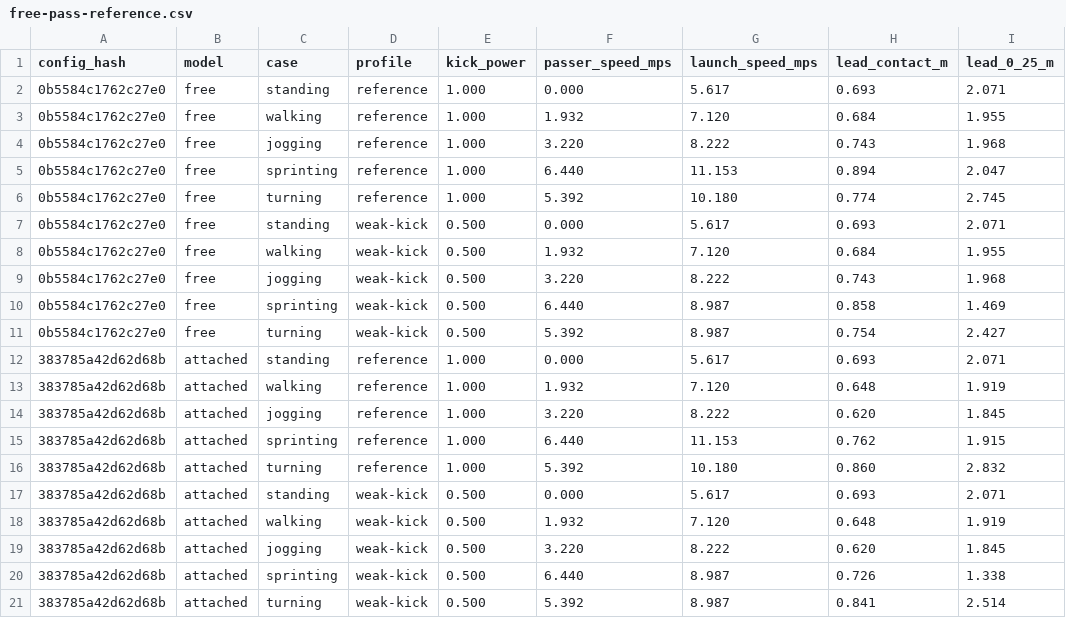
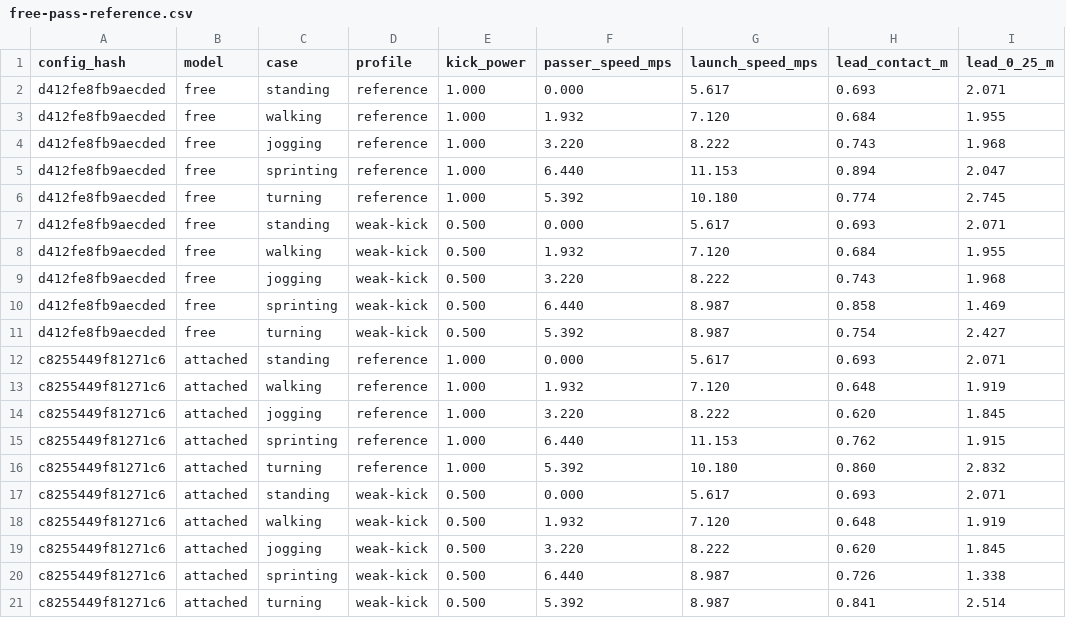
Before and after one commit to enkeldesign/eleven, a CSV file: docs/simulation/free-pass-reference.csv, drawn as a sheet; only a part is shown; the diff names each change by its address in the sheet, - before the commit and + after, or states it on an @@ line.

```diff
--- a/docs/simulation/free-pass-reference.csv
+++ b/docs/simulation/free-pass-reference.csv
-A2:A11 (config_hash): 0b5584c1762c27e0
+A2:A11 (config_hash): d412fe8fb9aecded
-A12:A21 (config_hash): 383785a42d62d68b
+A12:A21 (config_hash): c8255449f81271c6
```
Also changed, not shown: docs/simulation/formation-reference.csv, docs/simulation/gate11-reference.csv, 20 other files.
